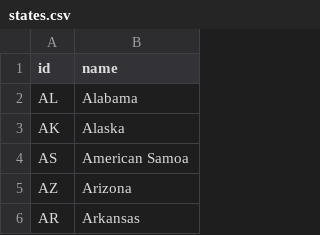
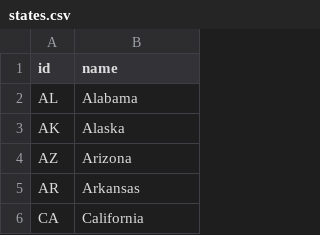
Before and after one commit to dsgrid/dsgrid-project-DECARB, a CSV file: datasets/modeled/industry/dimensions/states.csv, drawn as a sheet; only a part is shown; the shorter side is filled out with more unchanged rows.

```diff
--- a/datasets/modeled/industry/dimensions/states.csv
+++ b/datasets/modeled/industry/dimensions/states.csv
@@ -3,3 +3,2 @@ AL,Alabama
 AK,Alaska
-AS,American Samoa
 AZ,Arizona
```
Also changed, not shown: datasets/modeled/industry/dimensions/enduses.csv, 3 other files.
